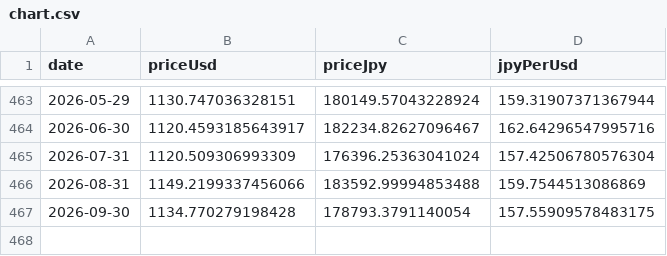
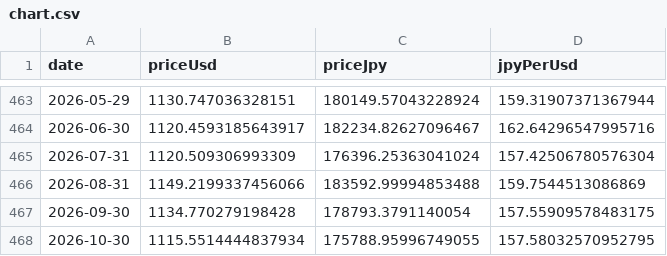
Before and after one commit to kanaru-ssk/trinity-study, a CSV file: public/chart.csv, drawn as a sheet; only a part is shown, gaps mark what is left out; the diff names each change by its address in the sheet, - before the commit and + after, or states it on an @@ line.

```diff
--- a/public/chart.csv
+++ b/public/chart.csv
+row 468: 2026-10-30 | 1115.5514444837934 | 175788.95996749055 | 157.58032570952795
```
